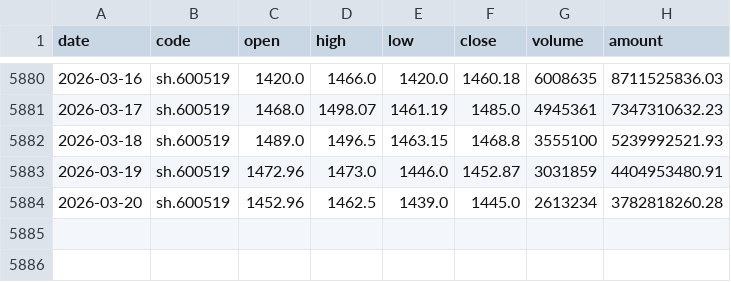
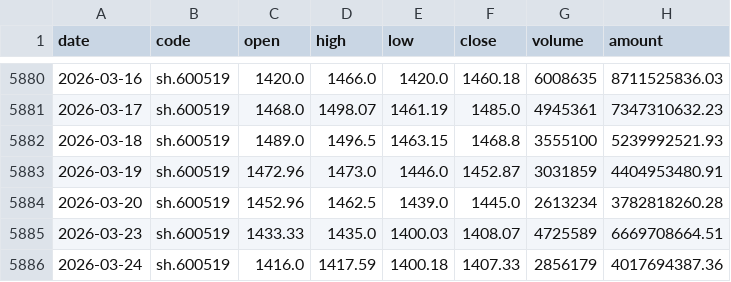
Before and after one commit to zhouyu168/deepseek_gupiao, a CSV file: gpData/600519_贵州茅台_历史数据.csv, drawn as a sheet; only a part is shown, gaps mark what is left out.

```diff
--- a/gpData/600519_贵州茅台_历史数据.csv
+++ b/gpData/600519_贵州茅台_历史数据.csv
@@ -5884 +5884,3 @@
 2026-03-20,sh.600519,1452.96,1462.5,1439.0,1445.0,2613234,3782818260.28
+2026-03-23,sh.600519,1433.33,1435.0,1400.03,1408.07,4725589,6669708664.51
+2026-03-24,sh.600519,1416.0,1417.59,1400.18,1407.33,2856179,4017694387.36
```
Also changed, not shown: gpData/600905_三峡能源_历史数据.csv, gpData/601728_中国电信_历史数据.csv, 10 other files.
